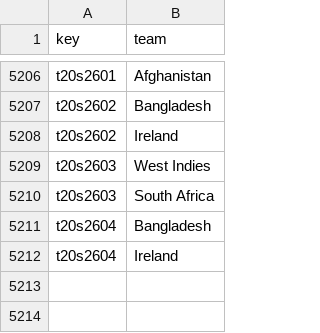
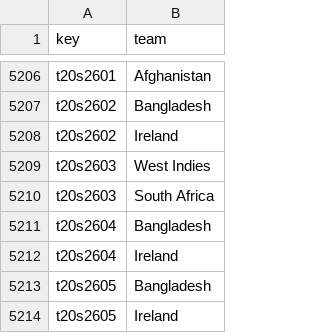
Before and after one commit to sawlachintan/cricket_data, a CSV file: t20s_data/team_df.csv, drawn as a sheet; only a part is shown, gaps mark what is left out.

```diff
--- a/t20s_data/team_df.csv
+++ b/t20s_data/team_df.csv
@@ -5212 +5212,3 @@ t20s2604,Bangladesh
 t20s2604,Ireland
+t20s2605,Bangladesh
+t20s2605,Ireland
```
Also changed, not shown: t20s_data/info_df.csv, t20s_data/outcome_df.csv, 6 other files.
